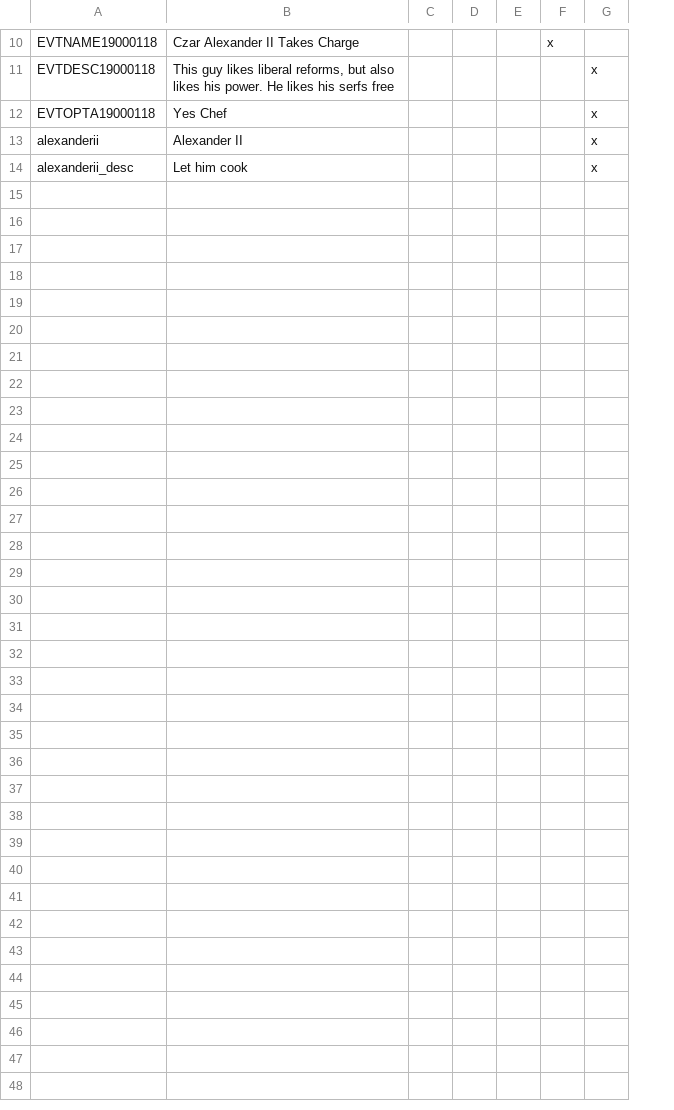
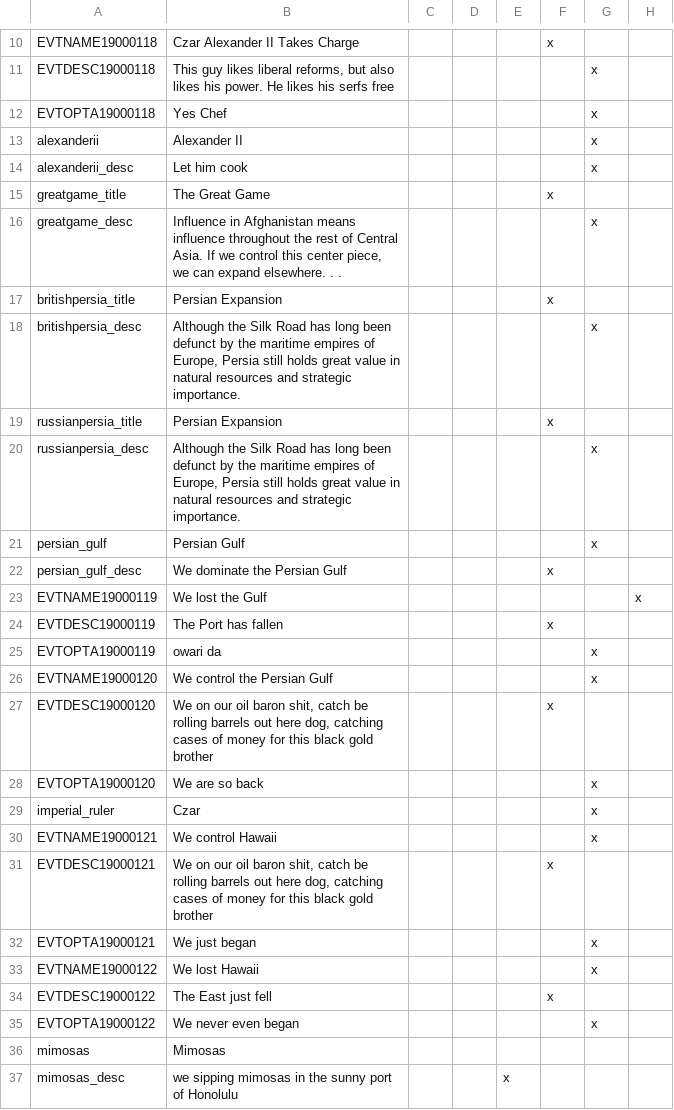
Before and after one commit to BlandNoodle/legionmod, a CSV file: Legionmod/localisation/RUS.csv, drawn as a sheet; only a part is shown, gaps mark what is left out; removed rows and columns are numbered as before the commit, all else as after; the diff names each change by its address in the sheet, - before the commit and + after, or states it on an @@ line.

```diff
--- a/Legionmod/localisation/RUS.csv
+++ b/Legionmod/localisation/RUS.csv
-column E, empty
+column E, empty
+column H, empty
+row 15: greatgame_title | The Great Game |  |  |  | x
+row 16: greatgame_desc | Influence in Afghanistan means influence throughout the rest of Central Asia. If we control this center piece, we can expand elsewhere. . . |  |  |  |  | x
+row 17: britishpersia_title | Persian Expansion |  |  |  | x
+row 18: britishpersia_desc | Although the Silk Road has long been defunct by the maritime empires of Europe, Persia still holds great value in natural resources and strategic importance. |  |  |  |  | x
+row 19: russianpersia_title | Persian Expansion |  |  |  | x
+row 20: russianpersia_desc | Although the Silk Road has long been defunct by the maritime empires of Europe, Persia still holds great value in natural resources and strategic importance. |  |  |  |  | x
+row 21: persian_gulf | Persian Gulf |  |  |  |  | x
+row 22: persian_gulf_desc | We dominate the Persian Gulf |  |  |  | x
+row 23: EVTNAME19000119 | We lost the Gulf |  |  |  |  |  | x
+row 24: EVTDESC19000119 | The Port has fallen |  |  |  | x
+row 25: EVTOPTA19000119 | owari da |  |  |  |  | x
+row 26: EVTNAME19000120 | We control the Persian Gulf |  |  |  |  | x
+row 27: EVTDESC19000120 | We on our oil baron shit, catch be rolling barrels out here dog, catching cases of money for this black gold brother |  |  |  | x
+row 28: EVTOPTA19000120 | We are so back |  |  |  |  | x
+row 29: imperial_ruler | Czar |  |  |  |  | x
+row 30: EVTNAME19000121 | We control Hawaii |  |  |  |  | x
+row 31: EVTDESC19000121 | We on our oil baron shit, catch be rolling barrels out here dog, catching cases of money for this black gold brother |  |  |  | x
+row 32: EVTOPTA19000121 | We just began |  |  |  |  | x
+row 33: EVTNAME19000122 | We lost Hawaii |  |  |  |  | x
+row 34: EVTDESC19000122 | The East just fell |  |  |  | x
+row 35: EVTOPTA19000122 | We never even began |  |  |  |  | x
+row 36: mimosas | Mimosas
+row 37: mimosas_desc | we sipping mimosas in the sunny port of Honolulu |  |  | x
```
Also changed, not shown: Legionmod/localisation/sanctionsMP.csv, 27 other files.
